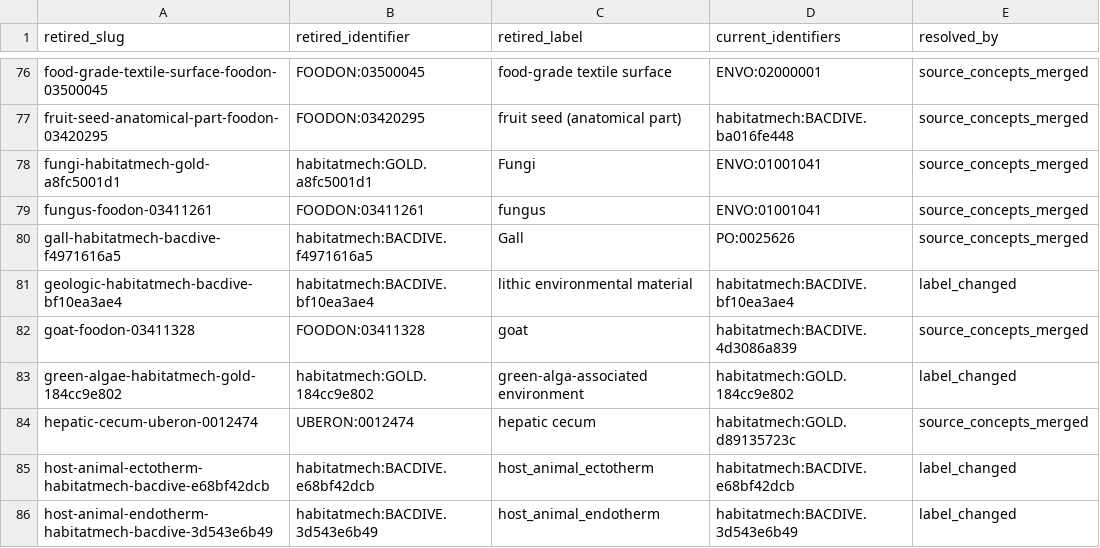
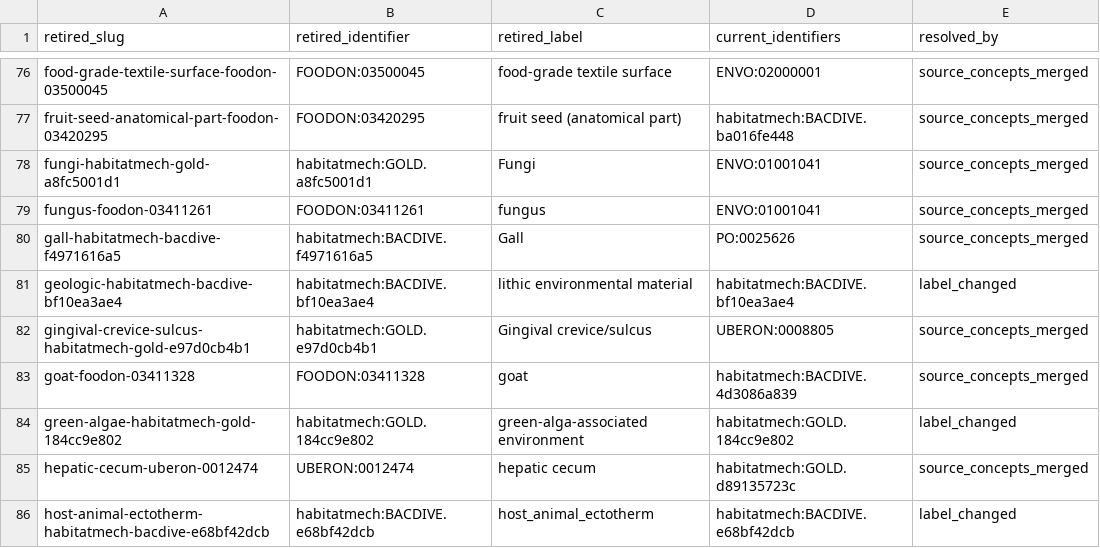
Before and after one commit to CultureBotAI/HabitatMech, a TSV file: data/habitats/RETIRED.tsv, drawn as a sheet; only a part is shown, gaps mark what is left out; the shorter side is filled out with more unchanged rows.

Commit message:
Ground GOLD gingival crevice to gingival groove (#243)

```diff
--- a/data/habitats/RETIRED.tsv
+++ b/data/habitats/RETIRED.tsv
@@ -81,2 +81,3 @@ gall-habitatmech-bacdive-f4971616a5	habitatmech:BACDIVE.f4971616a5	Gall	PO:00256
 geologic-habitatmech-bacdive-bf10ea3ae4	habitatmech:BACDIVE.bf10ea3ae4	lithic environmental material	habitatmech:BACDIVE.bf10ea3ae4	label_changed
+gingival-crevice-sulcus-habitatmech-gold-e97d0cb4b1	habitatmech:GOLD.e97d0cb4b1	Gingival crevice/sulcus	UBERON:0008805	source_concepts_merged
 goat-foodon-03411328	FOODON:03411328	goat	habitatmech:BACDIVE.4d3086a839	source_concepts_merged
```
Also changed, not shown: curation/decisions.tsv, data/habitats/PATHS.tsv, 16 other files.
